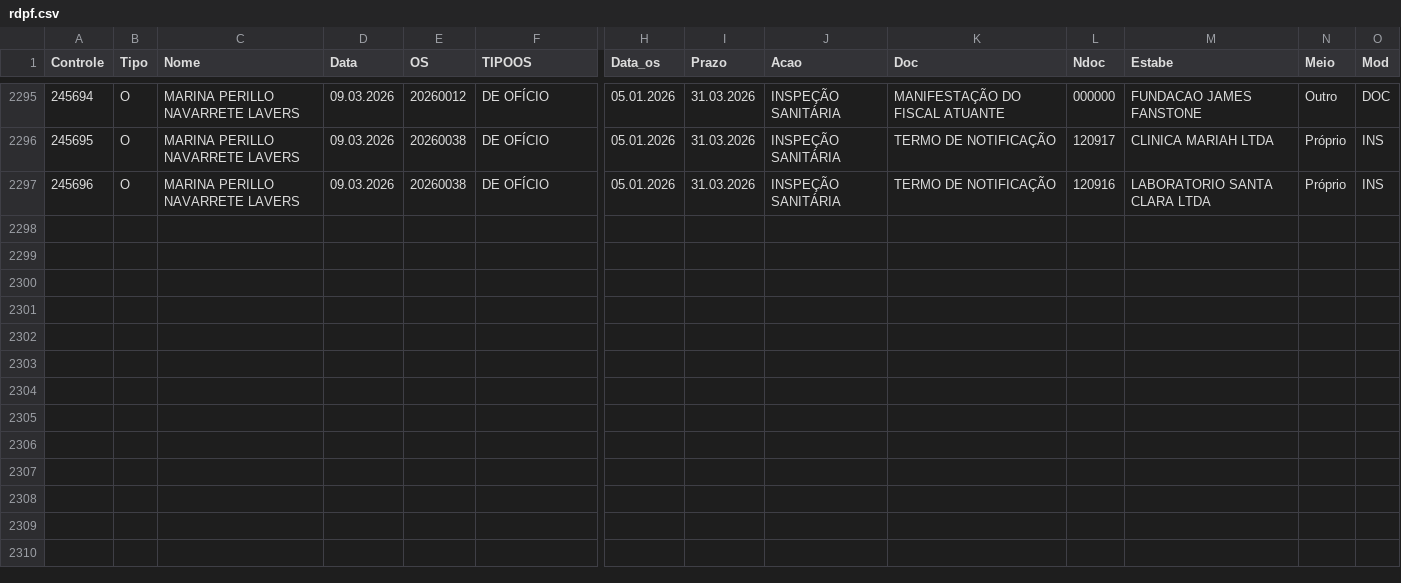
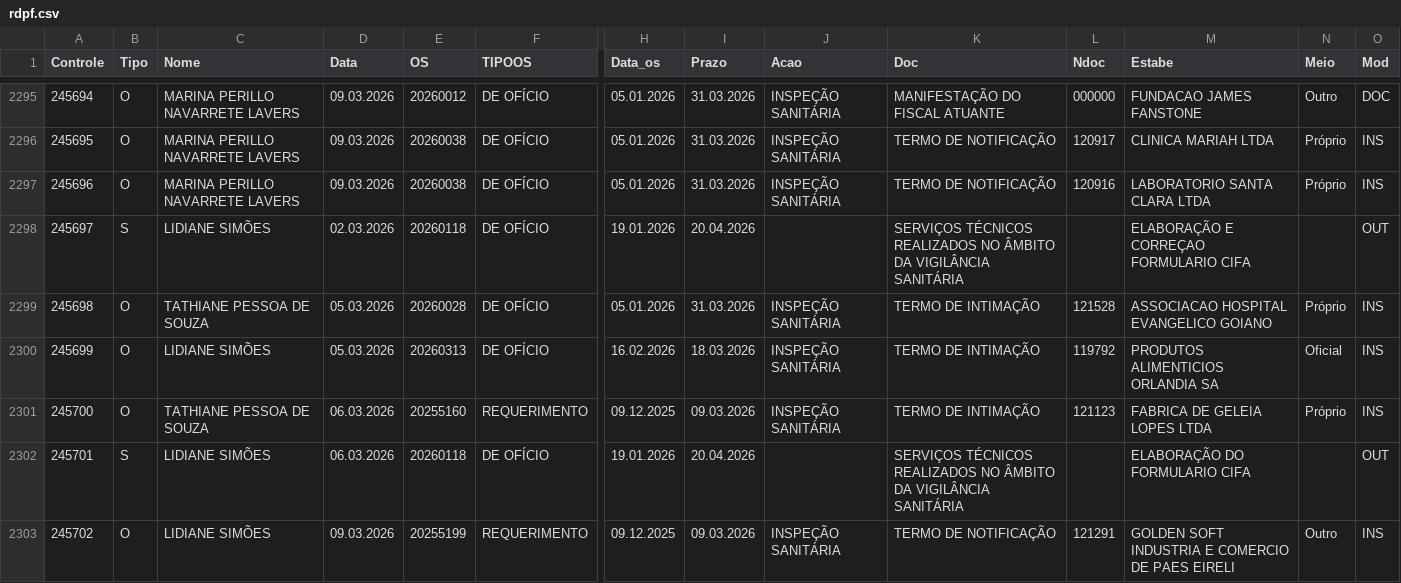
Before and after one commit to VisaAnapolis/APP, a CSV file: data/rdpf.csv, drawn as a sheet; only a part is shown, gaps mark what is left out; rows hold the shown columns only; the diff names each change by its address in the sheet, - before the commit and + after, or states it on an @@ line.

Commit message:
Auto-sync data 09/03/2026 14:10:52,24

```diff
--- a/data/rdpf.csv
+++ b/data/rdpf.csv
+row 2298: 245697 | S | LIDIANE SIMÕES | 02.03.2026 | 20260118 | DE OFÍCIO | 19.01.2026 | 20.04.2026 |  | SERVIÇOS TÉCNICOS REALIZADOS NO ÂMBITO DA VIGILÂNCIA SANITÁRIA |  | ELABORAÇÃO E CORREÇAO FORMULARIO CIFA |  | OUT
+row 2299: 245698 | O | TATHIANE PESSOA DE SOUZA | 05.03.2026 | 20260028 | DE OFÍCIO | 05.01.2026 | 31.03.2026 | INSPEÇÃO SANITÁRIA | TERMO DE INTIMAÇÃO | 121528 | ASSOCIACAO HOSPITAL EVANGELICO GOIANO | Próprio | INS
+row 2300: 245699 | O | LIDIANE SIMÕES | 05.03.2026 | 20260313 | DE OFÍCIO | 16.02.2026 | 18.03.2026 | INSPEÇÃO SANITÁRIA | TERMO DE INTIMAÇÃO | 119792 | PRODUTOS ALIMENTICIOS ORLANDIA SA | Oficial | INS
+row 2301: 245700 | O | TATHIANE PESSOA DE SOUZA | 06.03.2026 | 20255160 | REQUERIMENTO | 09.12.2025 | 09.03.2026 | INSPEÇÃO SANITÁRIA | TERMO DE INTIMAÇÃO | 121123 | FABRICA DE GELEIA LOPES LTDA | Próprio | INS
+row 2302: 245701 | S | LIDIANE SIMÕES | 06.03.2026 | 20260118 | DE OFÍCIO | 19.01.2026 | 20.04.2026 |  | SERVIÇOS TÉCNICOS REALIZADOS NO ÂMBITO DA VIGILÂNCIA SANITÁRIA |  | ELABORAÇÃO DO FORMULARIO CIFA |  | OUT
+row 2303: 245702 | O | LIDIANE SIMÕES | 09.03.2026 | 20255199 | REQUERIMENTO | 09.12.2025 | 09.03.2026 | INSPEÇÃO SANITÁRIA | TERMO DE NOTIFICAÇÃO | 121291 | GOLDEN SOFT INDUSTRIA E COMERCIO DE PAES EIRELI | Outro | INS
```
Also changed, not shown: data/protocolo.csv, data/tramitacao.csv, 19 other files.
